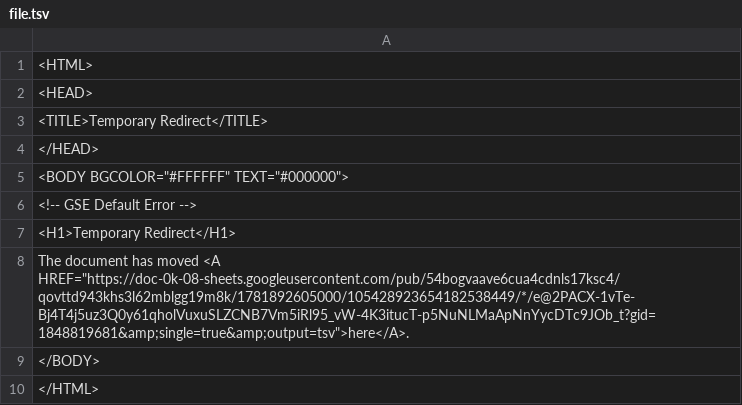
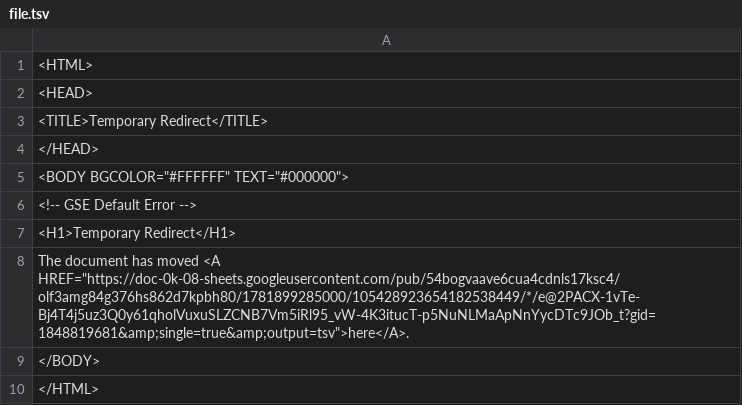
Before and after one commit to bostonshowcal/bostonshowcal, a TSV file: file.tsv, drawn as a sheet.

Commit message:
new date commit

```diff
--- a/file.tsv
+++ b/file.tsv
@@ -7,3 +7,3 @@
 <H1>Temporary Redirect</H1>
-The document has moved <A HREF="https://doc-0k-08-sheets.googleusercontent.com/pub/54bogvaave6cua4cdnls17ksc4/qovttd943khs3l62mblgg19m8k/1781892605000/105428923654182538449/*/e@2PACX-1vTe-Bj4T4j5uz3Q0y61qholVuxuSLZCNB7Vm5iRl95_vW-4K3itucT-p5NuNLMaApNnYycDTc9JOb_t?gid=1848819681&amp;single=true&amp;output=tsv">here</A>.
+The document has moved <A HREF="https://doc-0k-08-sheets.googleusercontent.com/pub/54bogvaave6cua4cdnls17ksc4/olf3amg84g376hs862d7kpbh80/1781899285000/105428923654182538449/*/e@2PACX-1vTe-Bj4T4j5uz3Q0y61qholVuxuSLZCNB7Vm5iRl95_vW-4K3itucT-p5NuNLMaApNnYycDTc9JOb_t?gid=1848819681&amp;single=true&amp;output=tsv">here</A>.
 </BODY>
```
